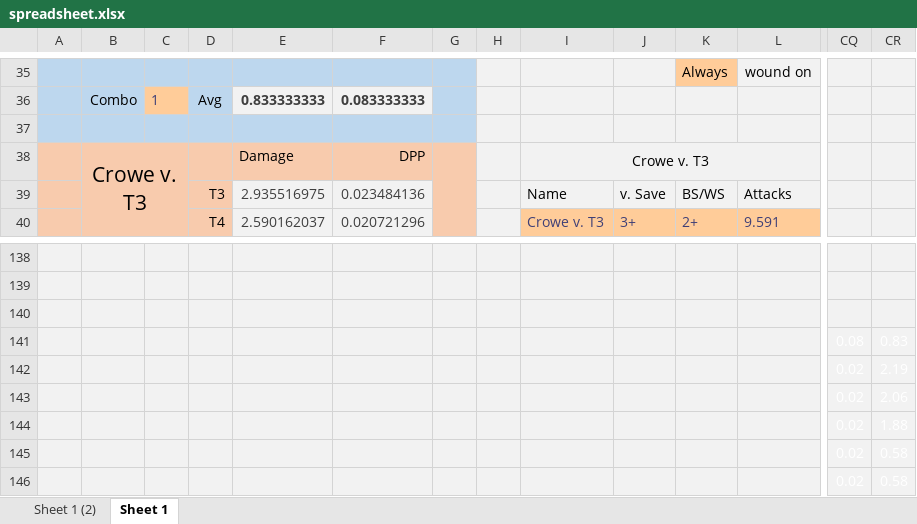
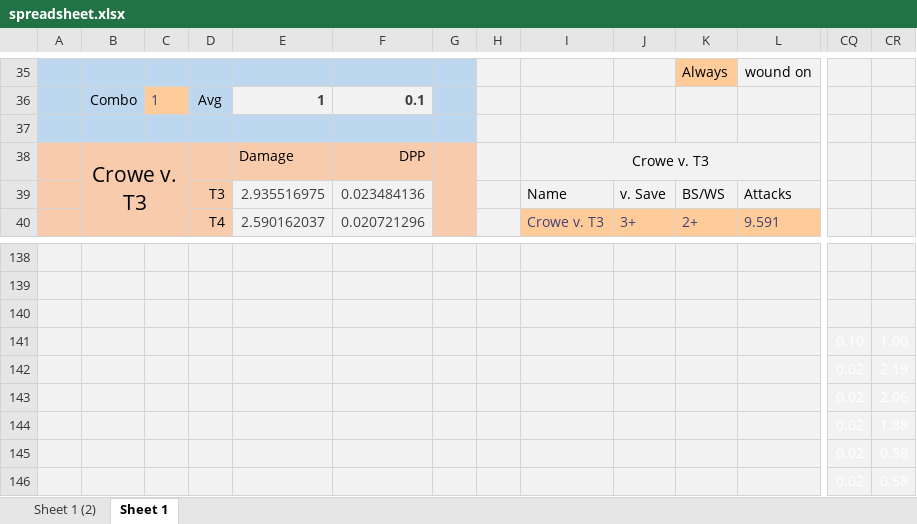
Before and after one commit to nairul/mathhammer, an Excel workbook: spreadsheet.xlsx, sheet Sheet 1, drawn as a sheet; only a part is shown, gaps mark what is left out; values as stored, in another font and other column widths than the file's, no borders; charts and pictures not drawn; removed rows and columns are numbered as before the commit, all else as after; rows hold the shown columns only; the diff covers the shown part only; the diff names each change by its address in the sheet, - before the commit and + after, or states it on an @@ line.

```diff
--- a/spreadsheet.xlsx (sheet Sheet 1)
+++ b/spreadsheet.xlsx (sheet Sheet 1)
-E36: 0.833333333
+E36: 1
-F36: 0.083333333
+F36: 0.1
-row 141:  |  |  |  |  |  |  |  |  |  |  |  | 0.08 | 0.83
+row 141:  |  |  |  |  |  |  |  |  |  |  |  | 0.10 | 1.00
```
Also changed, not shown: 49 edited cells elsewhere in this sheet, charts or pictures, 5 other files.
